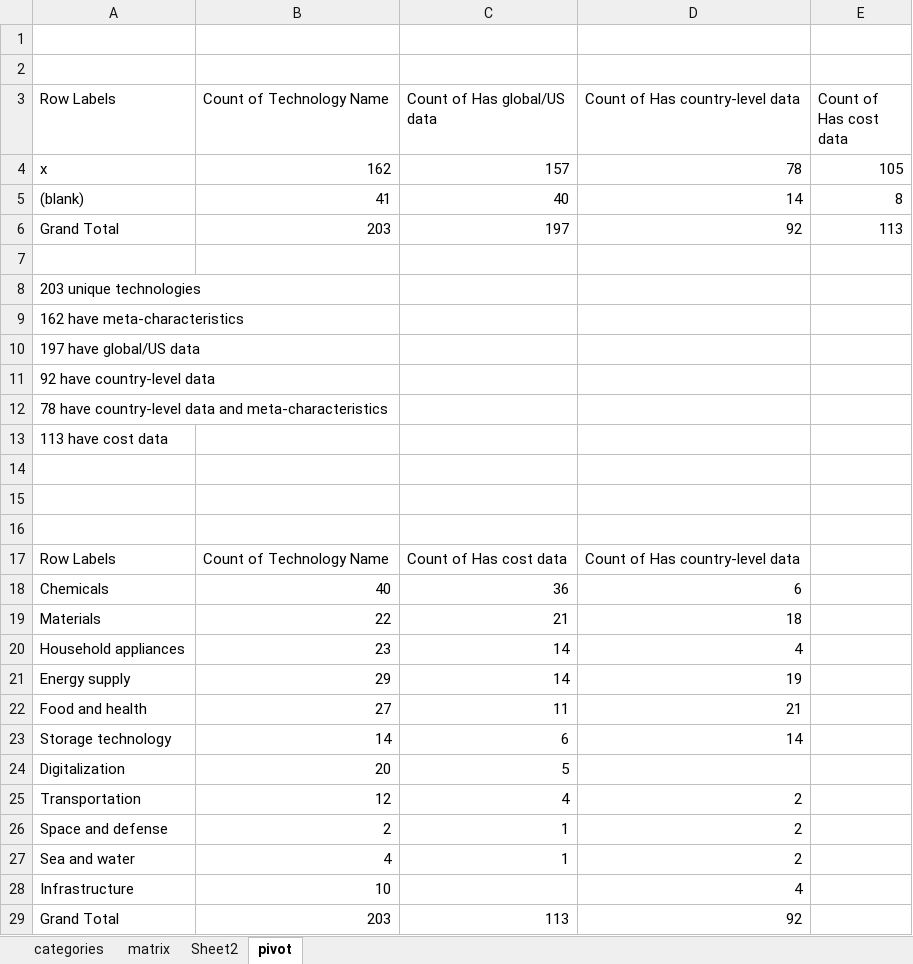
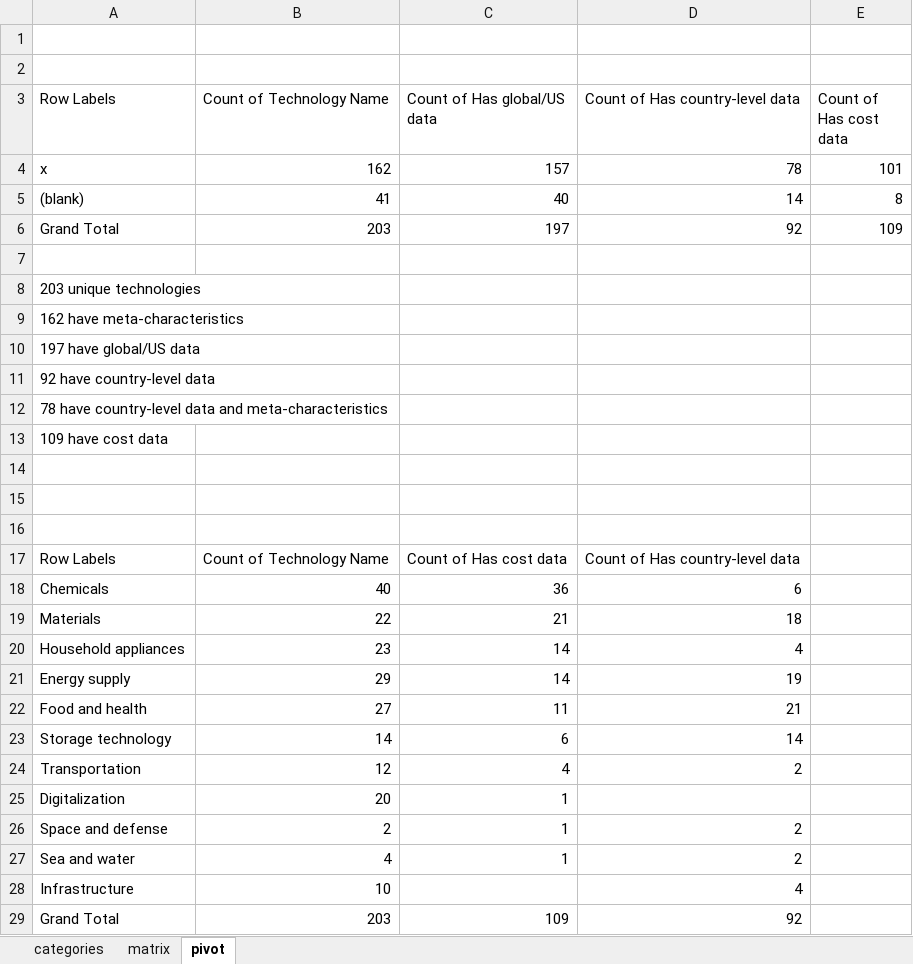
Before and after one commit to ariana848/historical_tech, an Excel workbook: inventory.xlsx, sheet pivot, drawn as a sheet; values as stored, in another font and other column widths than the file's, no borders; removed rows and columns are numbered as before the commit, all else as after; the diff names each change by its address in the sheet, - before the commit and + after, or states it on an @@ line.

```diff
--- a/inventory.xlsx (sheet pivot)
+++ b/inventory.xlsx (sheet pivot)
-sheet tab: Sheet2
-E4 (Count of Has cost data): 105
+E4 (Count of Has cost data): 101
-E6 (Count of Has cost data): 113
+E6 (Count of Has cost data): 109
-A13 (Row Labels): 113 have cost data
+A13 (Row Labels): 109 have cost data
-row 24: Digitalization | 20 | 5
+row 25: Digitalization | 20 | 1
-C29 (Count of Has global/US data): 113
+C29 (Count of Has global/US data): 109
```
Also changed, not shown: sheet matrix, hidden cells, data sources.xlsx, 8 other files.
